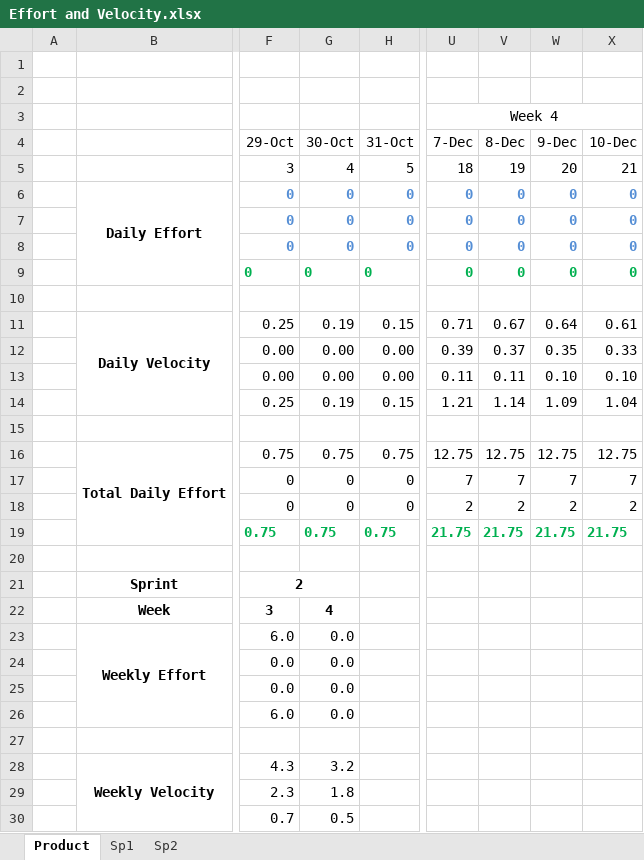
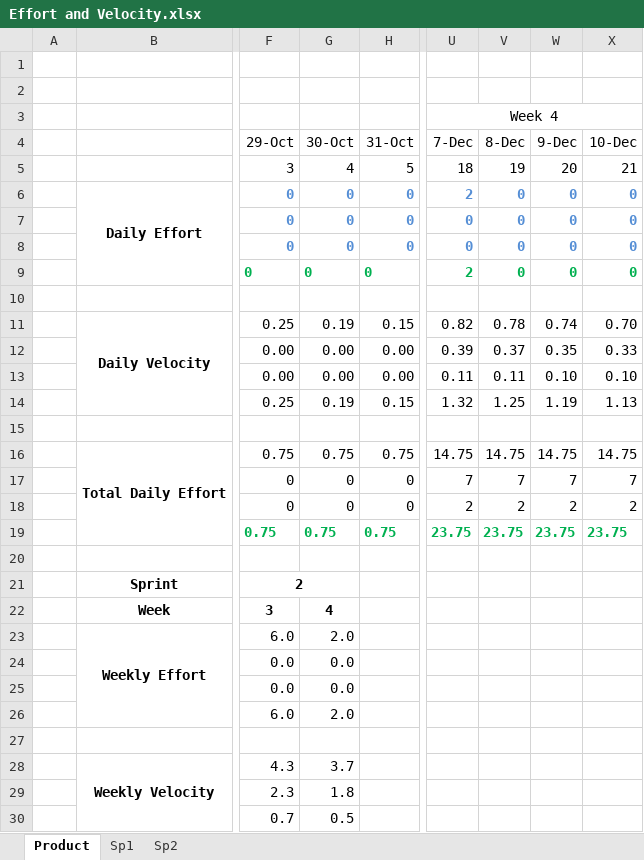
Before and after one commit to Bryalle90/concrete-drying-app, an Excel workbook: documents/Effort and Velocity.xlsx, sheet Product, drawn as a sheet; only a part is shown, gaps mark what is left out; values as stored, in another font and other column widths than the file's, no borders; charts and pictures not drawn; the diff covers the shown part only; the diff names each change by its address in the sheet, - before the commit and + after, or states it on an @@ line.

```diff
--- a/documents/Effort and Velocity.xlsx (sheet Product)
+++ b/documents/Effort and Velocity.xlsx (sheet Product)
-U6 (7-Dec): 0
+U6 (7-Dec): 2
-U9 (7-Dec): 0
+U9 (7-Dec): 2
-U11 (7-Dec): 0.71
+U11 (7-Dec): 0.82
-V11 (8-Dec): 0.67
+V11 (8-Dec): 0.78
-W11 (9-Dec): 0.64
+W11 (9-Dec): 0.74
-X11 (10-Dec): 0.61
+X11 (10-Dec): 0.70
-U14 (7-Dec): 1.21
+U14 (7-Dec): 1.32
-V14 (8-Dec): 1.14
+V14 (8-Dec): 1.25
-W14 (9-Dec): 1.09
+W14 (9-Dec): 1.19
-X14 (10-Dec): 1.04
+X14 (10-Dec): 1.13
-U16 (7-Dec): 12.75
+U16 (7-Dec): 14.75
-V16 (8-Dec): 12.75
+V16 (8-Dec): 14.75
-W16 (9-Dec): 12.75
+W16 (9-Dec): 14.75
-X16 (10-Dec): 12.75
+X16 (10-Dec): 14.75
-U19 (7-Dec): 21.75
+U19 (7-Dec): 23.75
-V19 (8-Dec): 21.75
+V19 (8-Dec): 23.75
-W19 (9-Dec): 21.75
+W19 (9-Dec): 23.75
-X19 (10-Dec): 21.75
+X19 (10-Dec): 23.75
-G23 (30-Oct): 0.0
+G23 (30-Oct): 2.0
-G26 (30-Oct): 0.0
+G26 (30-Oct): 2.0
-G28 (30-Oct): 3.2
+G28 (30-Oct): 3.7
```
Also changed, not shown: 3 edited cells elsewhere in this sheet, sheet Sp2, formulas that keep their value, charts or pictures, documents/Burndown.xlsx.
